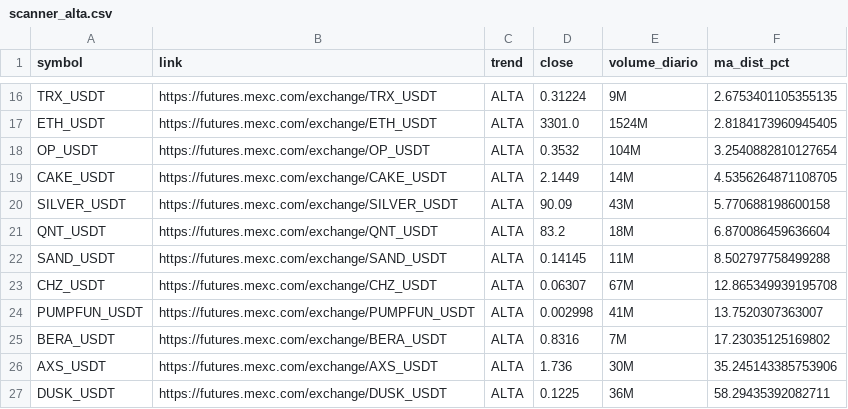
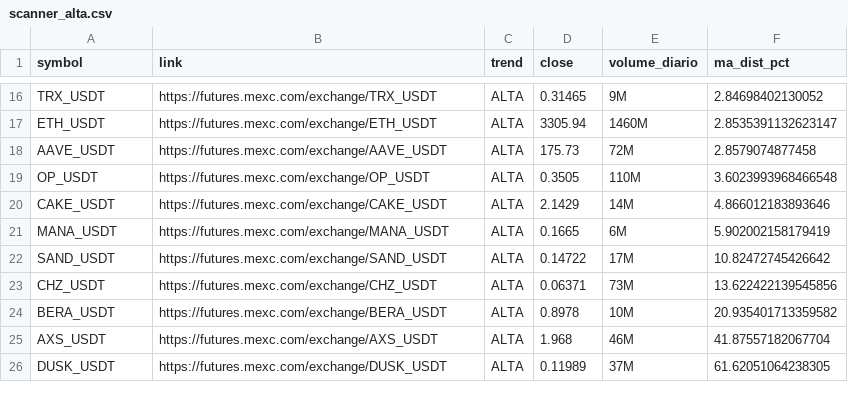
Before and after one commit to gabrielmachadogh/scanner-perps2, a CSV file: results/scanner_alta.csv, drawn as a sheet; only a part is shown, gaps mark what is left out; removed rows and columns are numbered as before the commit, all else as after; the diff covers the shown part only; the diff names each change by its address in the sheet, - before the commit and + after, or states it on an @@ line.

```diff
--- a/results/scanner_alta.csv
+++ b/results/scanner_alta.csv
-D16 (close): 0.31224
+D16 (close): 0.31465
-F16 (ma_dist_pct): 2.6753401105355135
+F16 (ma_dist_pct): 2.84698402130052
-D17 (close): 3301.0
+D17 (close): 3305.94
-E17 (volume_diario): 1524M
+E17 (volume_diario): 1460M
-F17 (ma_dist_pct): 2.8184173960945405
+F17 (ma_dist_pct): 2.8535391132623147
+row 18: AAVE_USDT | https://futures.mexc.com/exchange/AAVE_USDT | ALTA | 175.73 | 72M | 2.8579074877458
-D19 (close): 0.3532
+D19 (close): 0.3505
-E19 (volume_diario): 104M
+E19 (volume_diario): 110M
-F19 (ma_dist_pct): 3.2540882810127654
+F19 (ma_dist_pct): 3.6023993968466548
-D20 (close): 2.1449
+D20 (close): 2.1429
-F20 (ma_dist_pct): 4.5356264871108705
+F20 (ma_dist_pct): 4.866012183893646
-row 20: SILVER_USDT | https://futures.mexc.com/exchange/SILVER_USDT | ALTA | 90.09 | 43M | 5.770688198600158
-row 21: QNT_USDT | https://futures.mexc.com/exchange/QNT_USDT | ALTA | 83.2 | 18M | 6.870086459636604
+row 21: MANA_USDT | https://futures.mexc.com/exchange/MANA_USDT | ALTA | 0.1665 | 6M | 5.902002158179419
-D22 (close): 0.14145
+D22 (close): 0.14722
-E22 (volume_diario): 11M
+E22 (volume_diario): 17M
-F22 (ma_dist_pct): 8.502797758499288
+F22 (ma_dist_pct): 10.82472745426642
-D23 (close): 0.06307
+D23 (close): 0.06371
-E23 (volume_diario): 67M
+E23 (volume_diario): 73M
-F23 (ma_dist_pct): 12.865349939195708
+F23 (ma_dist_pct): 13.622422139545856
-row 24: PUMPFUN_USDT | https://futures.mexc.com/exchange/PUMPFUN_USDT | ALTA | 0.002998 | 41M | 13.7520307363007
-D24 (close): 0.8316
+D24 (close): 0.8978
-E24 (volume_diario): 7M
+E24 (volume_diario): 10M
-F24 (ma_dist_pct): 17.23035125169802
+F24 (ma_dist_pct): 20.935401713359582
-D25 (close): 1.736
+D25 (close): 1.968
-E25 (volume_diario): 30M
+E25 (volume_diario): 46M
-F25 (ma_dist_pct): 35.245143385753906
+F25 (ma_dist_pct): 41.87557182067704
-D26 (close): 0.1225
+D26 (close): 0.11989
-E26 (volume_diario): 36M
+E26 (volume_diario): 37M
-F26 (ma_dist_pct): 58.29435392082711
+F26 (ma_dist_pct): 61.62051064238305
```
Also changed, not shown: 7 added rows, 7 removed rows and 22 edited cells elsewhere in this file, results/scanner_baixa.csv, results/scanner_resultado_completo.csv, 3 other files.
